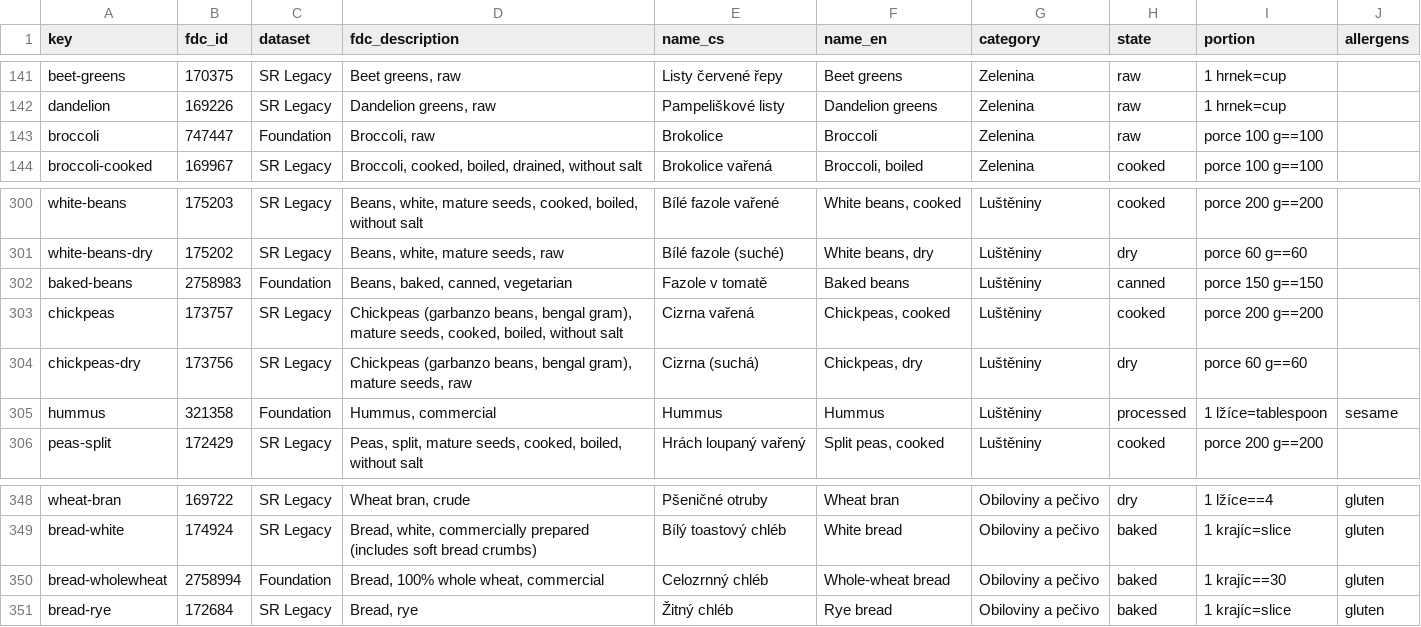
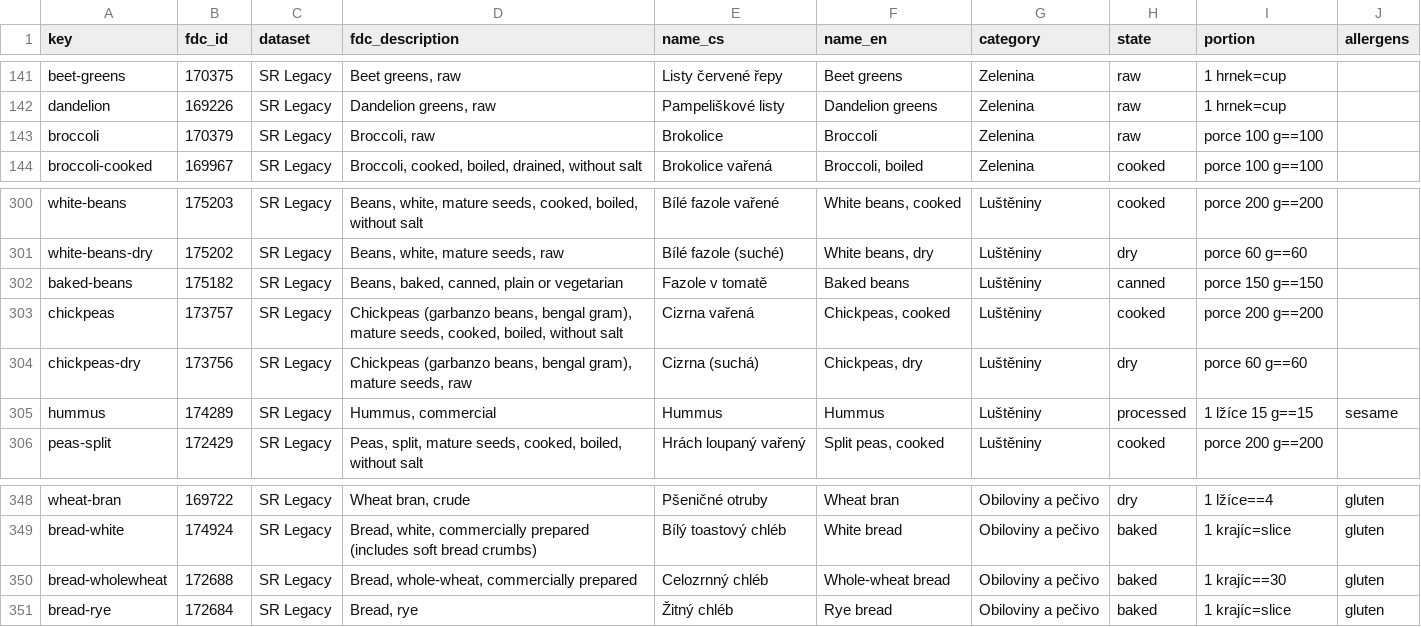
Before and after one commit to Miskus111/BETTER-LIVE-WEB-, a CSV file: scripts/foods/selection.csv, drawn as a sheet; only a part is shown, gaps mark what is left out.

```diff
--- a/scripts/foods/selection.csv
+++ b/scripts/foods/selection.csv
@@ -142,3 +142,3 @@ beet-greens,170375,SR Legacy,"Beet greens, raw",Listy červené řepy,Beet green
 dandelion,169226,SR Legacy,"Dandelion greens, raw",Pampeliškové listy,Dandelion greens,Zelenina,raw,1 hrnek=cup,
-broccoli,747447,Foundation,"Broccoli, raw",Brokolice,Broccoli,Zelenina,raw,porce 100 g==100,
+broccoli,170379,SR Legacy,"Broccoli, raw",Brokolice,Broccoli,Zelenina,raw,porce 100 g==100,
 broccoli-cooked,169967,SR Legacy,"Broccoli, cooked, boiled, drained, without salt",Brokolice vařená,"Broccoli, boiled",Zelenina,cooked,porce 100 g==100,
@@ -301,6 +301,6 @@ white-beans,175203,SR Legacy,"Beans, white, mature seeds, cooked, boiled, withou
 white-beans-dry,175202,SR Legacy,"Beans, white, mature seeds, raw",Bílé fazole (suché),"White beans, dry",Luštěniny,dry,porce 60 g==60,
-baked-beans,2758983,Foundation,"Beans, baked, canned, vegetarian",Fazole v tomatě,Baked beans,Luštěniny,canned,porce 150 g==150,
+baked-beans,175182,SR Legacy,"Beans, baked, canned, plain or vegetarian",Fazole v tomatě,Baked beans,Luštěniny,canned,porce 150 g==150,
 chickpeas,173757,SR Legacy,"Chickpeas (garbanzo beans, bengal gram), mature seeds, cooked, boiled, without salt",Cizrna vařená,"Chickpeas, cooked",Luštěniny,cooked,porce 200 g==200,
 chickpeas-dry,173756,SR Legacy,"Chickpeas (garbanzo beans, bengal gram), mature seeds, raw",Cizrna (suchá),"Chickpeas, dry",Luštěniny,dry,porce 60 g==60,
-hummus,321358,Foundation,"Hummus, commercial",Hummus,Hummus,Luštěniny,processed,1 lžíce=tablespoon,sesame
+hummus,174289,SR Legacy,"Hummus, commercial",Hummus,Hummus,Luštěniny,processed,1 lžíce 15 g==15,sesame
 peas-split,172429,SR Legacy,"Peas, split, mature seeds, cooked, boiled, without salt",Hrách loupaný vařený,"Split peas, cooked",Luštěniny,cooked,porce 200 g==200,
@@ -349,3 +349,3 @@ wheat-bran,169722,SR Legacy,"Wheat bran, crude",Pšeničné otruby,Wheat bran,Ob
 bread-white,174924,SR Legacy,"Bread, white, commercially prepared (includes soft bread crumbs)",Bílý toastový chléb,White bread,Obiloviny a pečivo,baked,1 krajíc=slice,gluten
-bread-wholewheat,2758994,Foundation,"Bread, 100% whole wheat, commercial",Celozrnný chléb,Whole-wheat bread,Obiloviny a pečivo,baked,1 krajíc==30,gluten
+bread-wholewheat,172688,SR Legacy,"Bread, whole-wheat, commercially prepared",Celozrnný chléb,Whole-wheat bread,Obiloviny a pečivo,baked,1 krajíc==30,gluten
 bread-rye,172684,SR Legacy,"Bread, rye",Žitný chléb,Rye bread,Obiloviny a pečivo,baked,1 krajíc=slice,gluten
```
Also changed, not shown: 6 other files.
